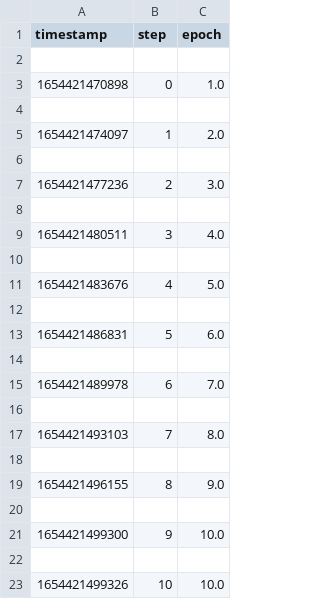
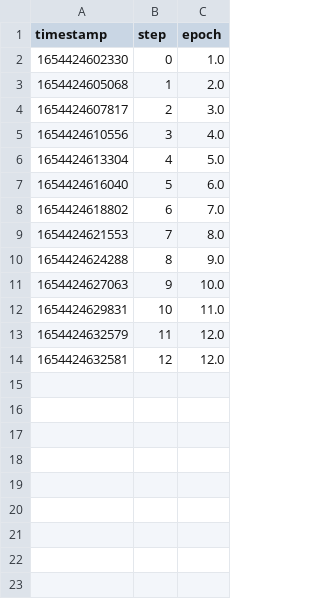
Before and after one commit to llancia/workshop-uncool-mlops, a TSV file: outs/train_metrics/scalars/epoch.tsv, drawn as a sheet.

```diff
--- a/outs/train_metrics/scalars/epoch.tsv
+++ b/outs/train_metrics/scalars/epoch.tsv
@@ -1,23 +1,14 @@
 timestamp	step	epoch
-
-1654421470898	0	1.0
-
-1654421474097	1	2.0
-
-1654421477236	2	3.0
-
-1654421480511	3	4.0
-
-1654421483676	4	5.0
-
-1654421486831	5	6.0
-
-1654421489978	6	7.0
-
-1654421493103	7	8.0
-
-1654421496155	8	9.0
-
-1654421499300	9	10.0
-
-1654421499326	10	10.0
+1654424602330	0	1.0
+1654424605068	1	2.0
+1654424607817	2	3.0
+1654424610556	3	4.0
+1654424613304	4	5.0
+1654424616040	5	6.0
+1654424618802	6	7.0
+1654424621553	7	8.0
+1654424624288	8	9.0
+1654424627063	9	10.0
+1654424629831	10	11.0
+1654424632579	11	12.0
+1654424632581	12	12.0
```
Also changed, not shown: outs/train_metrics/scalars/eval_accuracy.tsv, outs/train_metrics/scalars/eval_loss.tsv, 10 other files.
